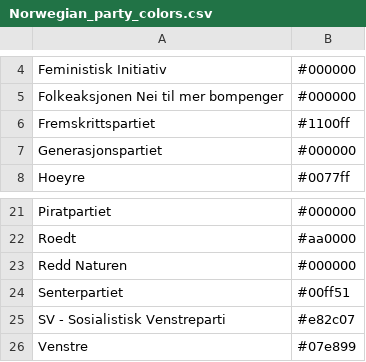
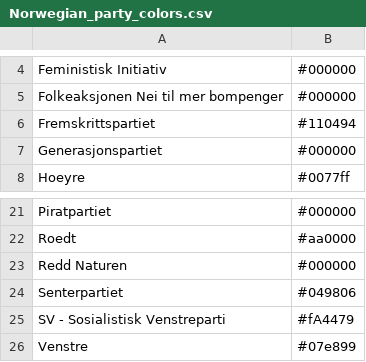
Before and after one commit to sigurf/electoral_simulation, a CSV file: Data/Norwegian_party_colors.csv (was Data/PartyColorData/Norwegian_party_colors.csv), drawn as a sheet; only a part is shown, gaps mark what is left out.

```diff
--- a/Data/PartyColorData/Norwegian_party_colors.csv
+++ b/Data/Norwegian_party_colors.csv
@@ -5,3 +5,3 @@ Feministisk Initiativ,#000000
 Folkeaksjonen Nei til mer bompenger,#000000
-Fremskrittspartiet,#1100ff
+Fremskrittspartiet,#110494
 Generasjonspartiet,#000000
@@ -23,4 +23,4 @@ Roedt,#aa0000
 Redd Naturen,#000000
-Senterpartiet,#00ff51
-SV - Sosialistisk Venstreparti,#e82c07
+Senterpartiet,#049806
+SV - Sosialistisk Venstreparti,#fA4479
 Venstre,#07e899
```
Also changed, not shown: 16 other files.
